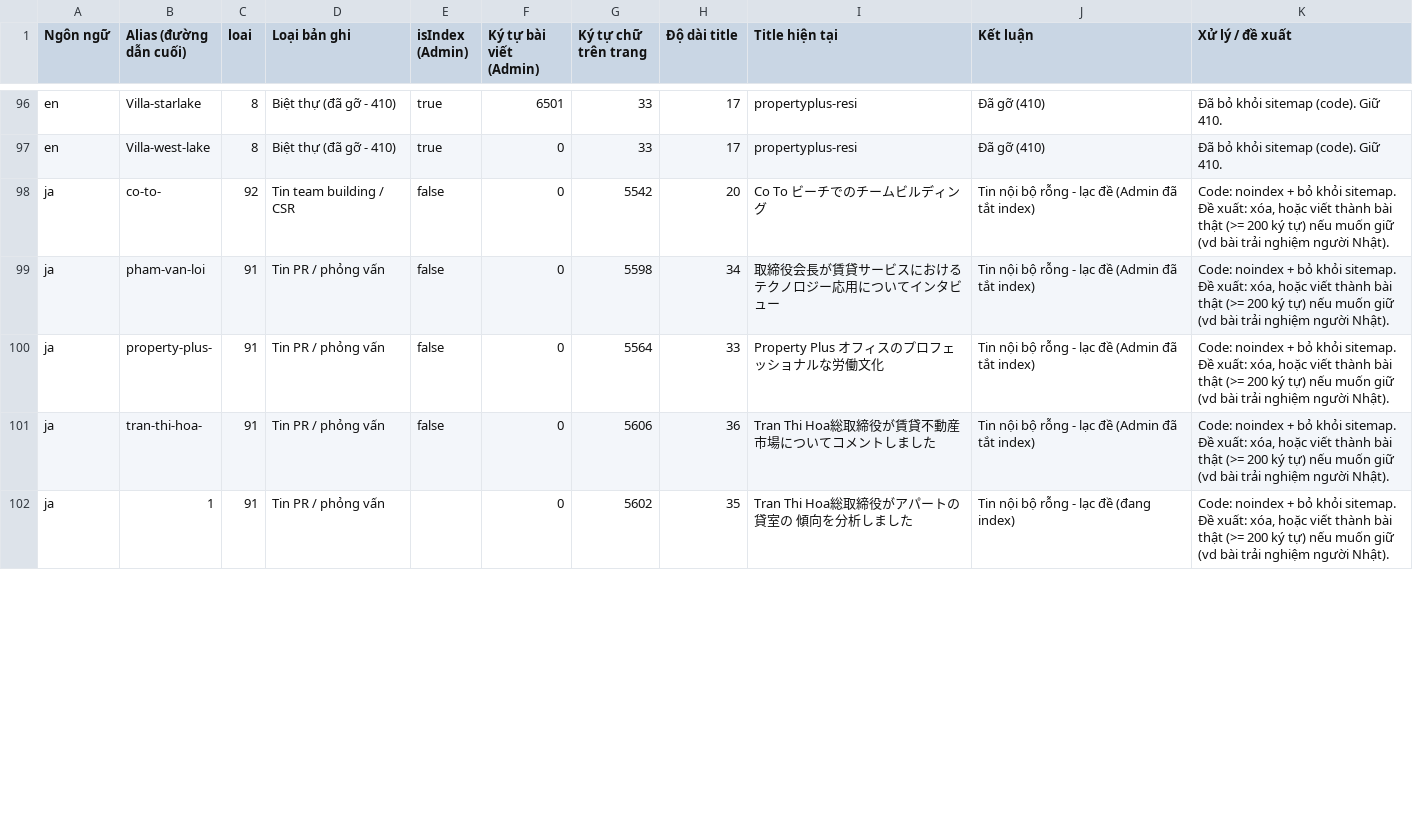
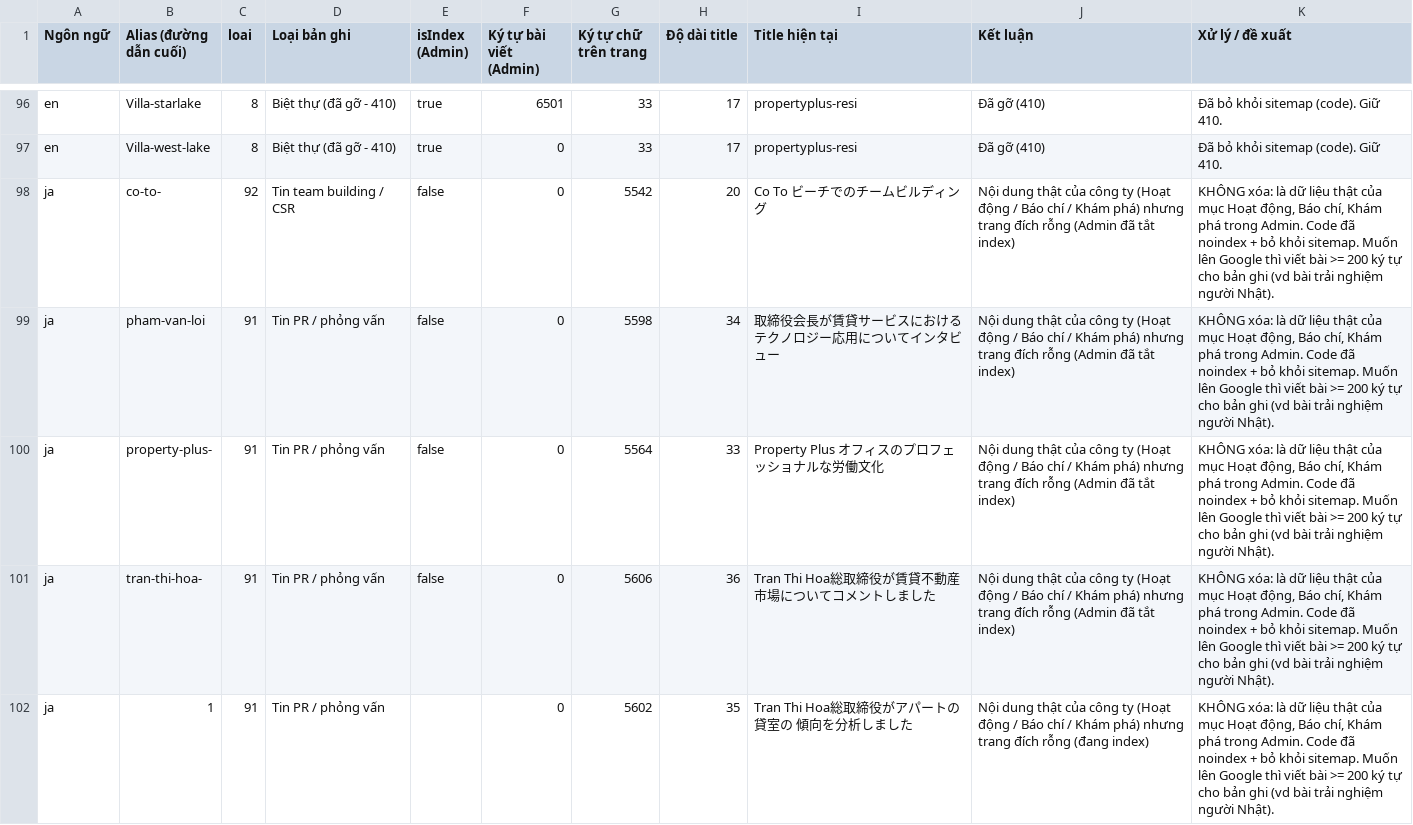
Before and after one commit to toi2192616/resipplusWordpress, a CSV file: docs/content/landing-audit-2026-11-20.csv, drawn as a sheet; only a part is shown, gaps mark what is left out; the diff covers the shown part only.

```diff
--- a/docs/content/landing-audit-2026-11-20.csv
+++ b/docs/content/landing-audit-2026-11-20.csv
@@ -97,6 +97,6 @@ en,Villa-starlake,8,Biệt thự (đã gỡ - 410),true,6501,33,17,propertyplus-
 en,Villa-west-lake,8,Biệt thự (đã gỡ - 410),true,0,33,17,propertyplus-resi,Đã gỡ (410),Đã bỏ khỏi sitemap (code). Giữ 410.
-ja,co-to-,92,Tin team building / CSR,false,0,5542,20,Co To ビーチでのチームビルディング,Tin nội bộ rỗng - lạc đề (Admin đã tắt index),"Code: noindex + bỏ khỏi sitemap. Đề xuất: xóa, hoặc viết thành bài thật (>= 200 ký tự) nếu muốn giữ (vd bài trải nghiệm người Nhật)."
-ja,pham-van-loi,91,Tin PR / phỏng vấn,false,0,5598,34,取締役会長が賃貸サービスにおけるテクノロジー応用についてインタビュー,Tin nội bộ rỗng - lạc đề (Admin đã tắt index),"Code: noindex + bỏ khỏi sitemap. Đề xuất: xóa, hoặc viết thành bài thật (>= 200 ký tự) nếu muốn giữ (vd bài trải nghiệm người Nhật)."
-ja,property-plus-,91,Tin PR / phỏng vấn,false,0,5564,33,Property Plus オフィスのプロフェッショナルな労働文化,Tin nội bộ rỗng - lạc đề (Admin đã tắt index),"Code: noindex + bỏ khỏi sitemap. Đề xuất: xóa, hoặc viết thành bài thật (>= 200 ký tự) nếu muốn giữ (vd bài trải nghiệm người Nhật)."
-ja,tran-thi-hoa-,91,Tin PR / phỏng vấn,false,0,5606,36,Tran Thi Hoa総取締役が賃貸不動産市場についてコメントしました,Tin nội bộ rỗng - lạc đề (Admin đã tắt index),"Code: noindex + bỏ khỏi sitemap. Đề xuất: xóa, hoặc viết thành bài thật (>= 200 ký tự) nếu muốn giữ (vd bài trải nghiệm người Nhật)."
-ja,1,91,Tin PR / phỏng vấn,,0,5602,35,Tran Thi Hoa総取締役がアパートの貸室の 傾向を分析しました,Tin nội bộ rỗng - lạc đề (đang index),"Code: noindex + bỏ khỏi sitemap. Đề xuất: xóa, hoặc viết thành bài thật (>= 200 ký tự) nếu muốn giữ (vd bài trải nghiệm người Nhật)."
+ja,co-to-,92,Tin team building / CSR,false,0,5542,20,Co To ビーチでのチームビルディング,Nội dung thật của công ty (Hoạt động / Báo chí / Khám phá) nhưng trang đích rỗng (Admin đã tắt index),"KHÔNG xóa: là dữ liệu thật của mục Hoạt động, Báo chí, Khám phá trong Admin. Code đã noindex + bỏ khỏi sitemap. Muốn lên Google thì viết bài >= 200 ký tự cho bản ghi (vd bài trải nghiệm người Nhật)."
+ja,pham-van-loi,91,Tin PR / phỏng vấn,false,0,5598,34,取締役会長が賃貸サービスにおけるテクノロジー応用についてインタビュー,Nội dung thật của công ty (Hoạt động / Báo chí / Khám phá) nhưng trang đích rỗng (Admin đã tắt index),"KHÔNG xóa: là dữ liệu thật của mục Hoạt động, Báo chí, Khám phá trong Admin. Code đã noindex + bỏ khỏi sitemap. Muốn lên Google thì viết bài >= 200 ký tự cho bản ghi (vd bài trải nghiệm người Nhật)."
+ja,property-plus-,91,Tin PR / phỏng vấn,false,0,5564,33,Property Plus オフィスのプロフェッショナルな労働文化,Nội dung thật của công ty (Hoạt động / Báo chí / Khám phá) nhưng trang đích rỗng (Admin đã tắt index),"KHÔNG xóa: là dữ liệu thật của mục Hoạt động, Báo chí, Khám phá trong Admin. Code đã noindex + bỏ khỏi sitemap. Muốn lên Google thì viết bài >= 200 ký tự cho bản ghi (vd bài trải nghiệm người Nhật)."
+ja,tran-thi-hoa-,91,Tin PR / phỏng vấn,false,0,5606,36,Tran Thi Hoa総取締役が賃貸不動産市場についてコメントしました,Nội dung thật của công ty (Hoạt động / Báo chí / Khám phá) nhưng trang đích rỗng (Admin đã tắt index),"KHÔNG xóa: là dữ liệu thật của mục Hoạt động, Báo chí, Khám phá trong Admin. Code đã noindex + bỏ khỏi sitemap. Muốn lên Google thì viết bài >= 200 ký tự cho bản ghi (vd bài trải nghiệm người Nhật)."
+ja,1,91,Tin PR / phỏng vấn,,0,5602,35,Tran Thi Hoa総取締役がアパートの貸室の 傾向を分析しました,Nội dung thật của công ty (Hoạt động / Báo chí / Khám phá) nhưng trang đích rỗng (đang index),"KHÔNG xóa: là dữ liệu thật của mục Hoạt động, Báo chí, Khám phá trong Admin. Code đã noindex + bỏ khỏi sitemap. Muốn lên Google thì viết bài >= 200 ký tự cho bản ghi (vd bài trải nghiệm người Nhật)."
```
Also changed, not shown: 67 edited cells elsewhere in this file, 4 other files.
